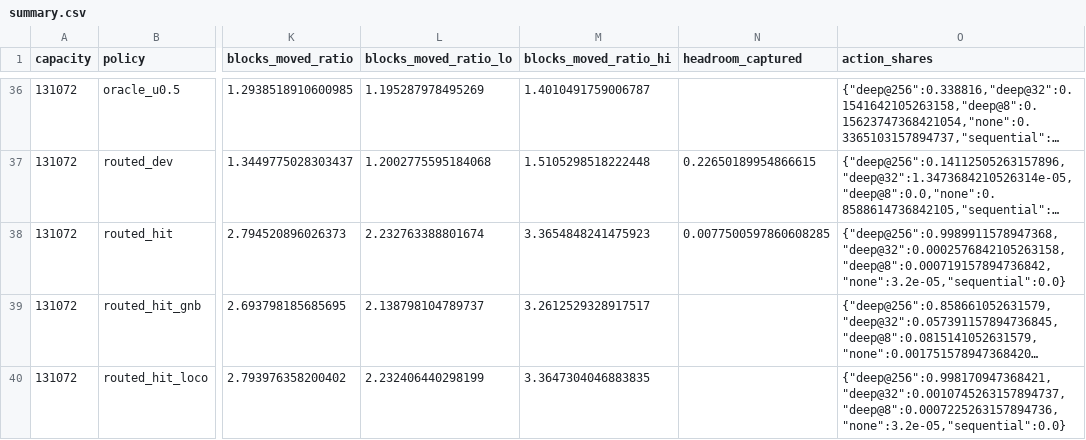
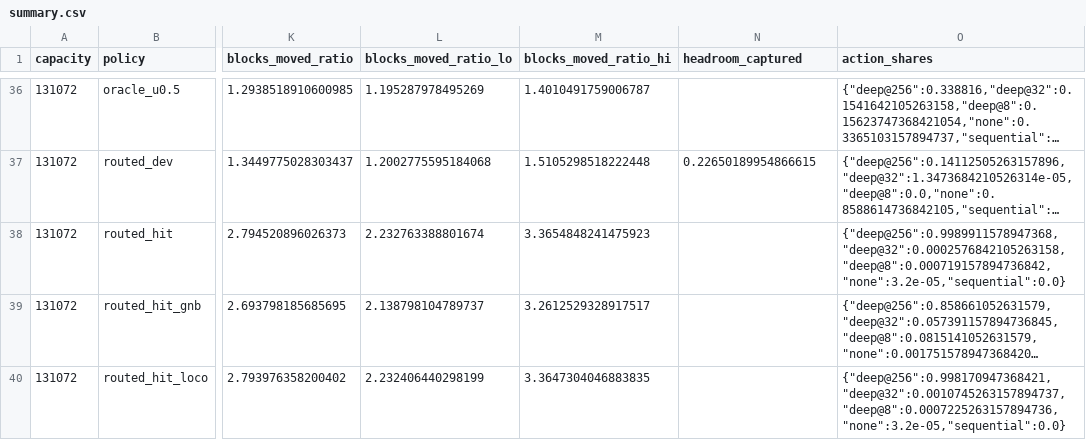
Before and after one commit to Shouryasaraf/OS-Project, a CSV file: results/hindsight/summary.csv, drawn as a sheet; only a part is shown, gaps mark what is left out; long unchanged cells end in …; the diff names each change by its address in the sheet, - before the commit and + after, or states it on an @@ line.

```diff
--- a/results/hindsight/summary.csv
+++ b/results/hindsight/summary.csv
-N38 (headroom_captured): 0.0077500597860608285
+N38 (headroom_captured): (empty)
```
Also changed, not shown: 1 other file.
